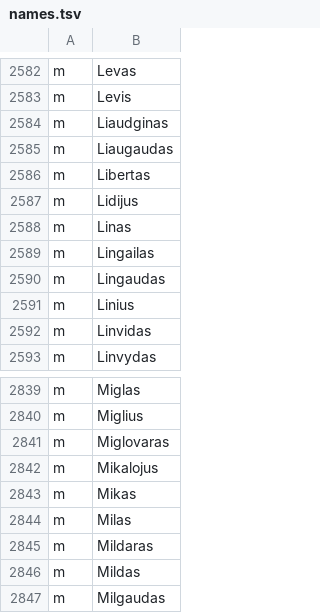
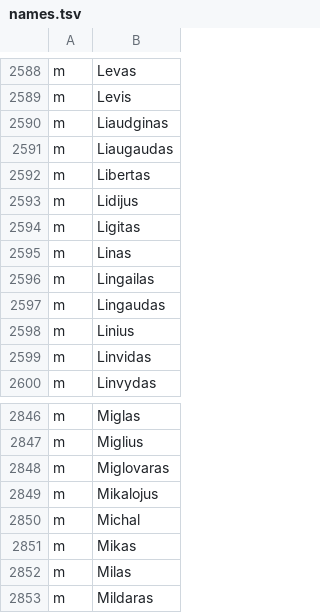
Before and after one commit to sirex/manopozicija.lt, a TSV file: seimas/data/names.tsv, drawn as a sheet; only a part is shown, gaps mark what is left out; the shorter side is filled out with more unchanged rows; the diff covers the shown part only; the diff names each change by its address in the sheet, - before the commit and + after, or states it on an @@ line.

```diff
--- a/seimas/data/names.tsv
+++ b/seimas/data/names.tsv
+row 2594: m | Ligitas
+row 2850: m | Michal
```
Also changed, not shown: 6 added rows elsewhere in this file, 3 other files.
